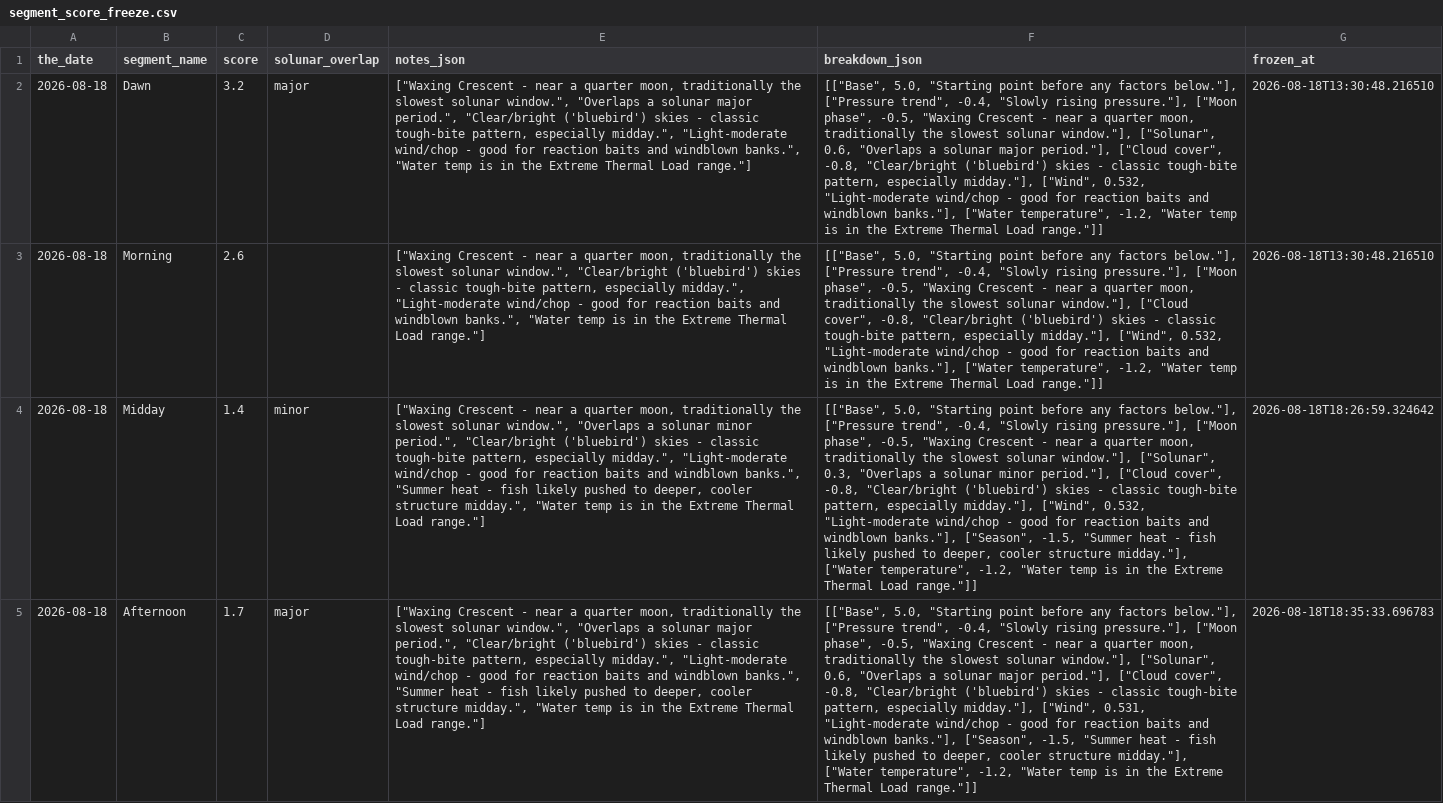
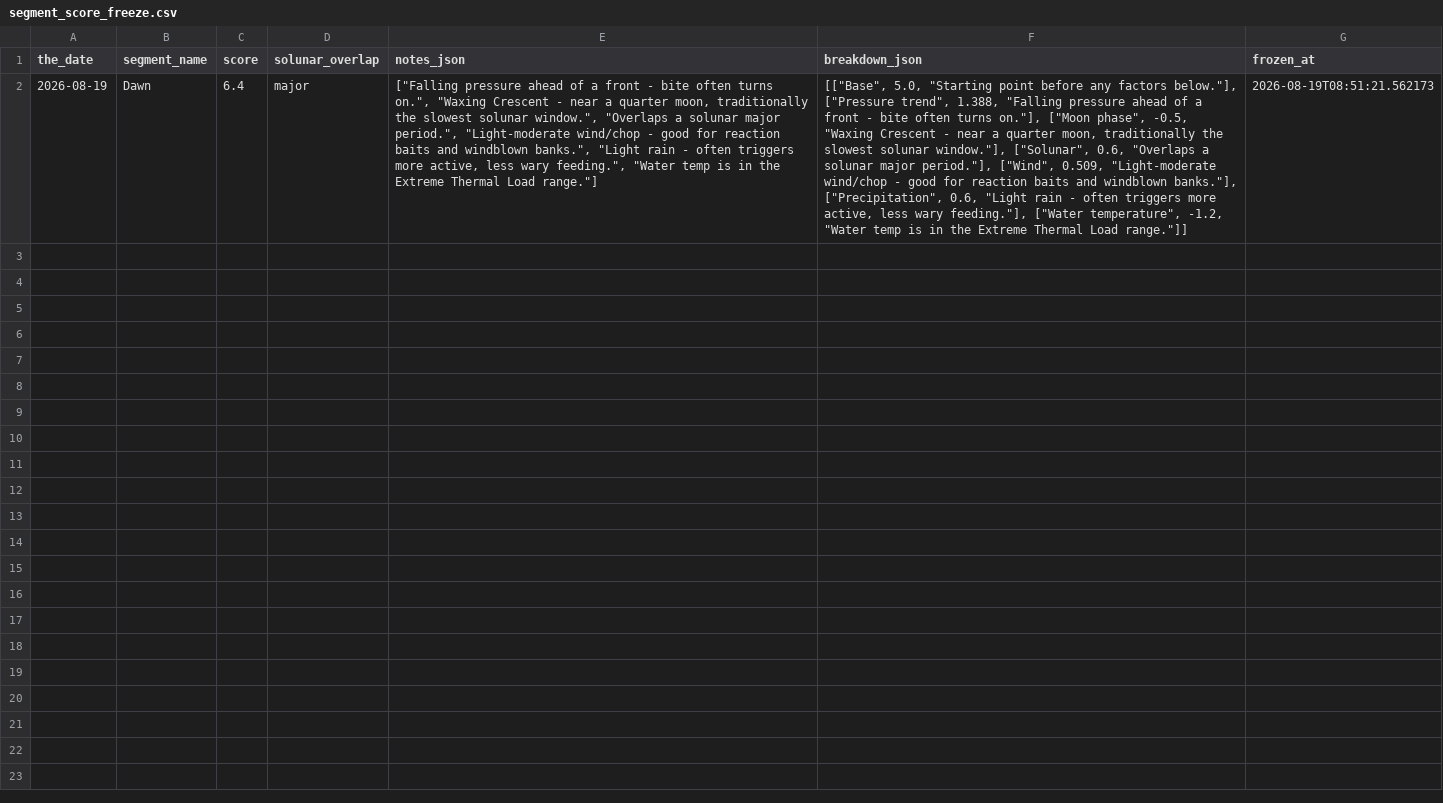
Before and after one commit to jjpvoskuil/Voskuil-Fishin-Magician, a CSV file: data/segment_score_freeze.csv, drawn as a sheet; the diff names each change by its address in the sheet, - before the commit and + after, or states it on an @@ line.

Commit message:
Freeze forecast score(s) for Dawn

```diff
--- a/data/segment_score_freeze.csv
+++ b/data/segment_score_freeze.csv
-A2 (the_date): 2026-08-18
+A2 (the_date): 2026-08-19
-C2 (score): 3.2
+C2 (score): 6.4
-E2 (notes_json): ["Waxing Crescent - near a quarter moon, traditionally the slowest solunar window.", "Overlaps a solunar major period.", "Clear/bright ('bluebird') skies - classic tough-bite pattern, especially midday.", "Light-moderate wind/chop - good for reaction baits and windblown banks.", "Water temp…
+E2 (notes_json): ["Falling pressure ahead of a front - bite often turns on.", "Waxing Crescent - near a quarter moon, traditionally the slowest solunar window.", "Overlaps a solunar major period.", "Light-moderate wind/chop - good for reaction baits and windblown banks.", "Light rain - often triggers more active, less wary feeding.", "Water temp…
-F2 (breakdown_json): …["Pressure trend", -0.4, "Slowly rising pressure."], ["Moon phase", -0.5, "Waxing Crescent - near a quarter moon, traditionally the slowest solunar window."], ["Solunar", 0.6, "Overlaps a solunar major period."], ["Cloud cover", -0.8, "Clear/bright ('bluebird') skies - classic tough-bite pattern, especially midday."], ["Wind", 0.532, "Light-moderate wind/chop - good for reaction baits and windblown banks."], ["Water temperature",…
+F2 (breakdown_json): …["Pressure trend", 1.388, "Falling pressure ahead of a front - bite often turns on."], ["Moon phase", -0.5, "Waxing Crescent - near a quarter moon, traditionally the slowest solunar window."], ["Solunar", 0.6, "Overlaps a solunar major period."], ["Wind", 0.509, "Light-moderate wind/chop - good for reaction baits and windblown banks."], ["Precipitation", 0.6, "Light rain - often triggers more active, less wary feeding."], ["Water temperature",…
-G2 (frozen_at): 2026-08-18T13:30:48.216510
+G2 (frozen_at): 2026-08-19T08:51:21.562173
-row 3: 2026-08-18 | Morning | 2.6 |  | ["Waxing Crescent - near a quarter moon, traditionally the slowest solunar window.", "Clear/bright ('bluebird') skies - classic tough-bite pattern, especially midday.", "Light-moderate wind/chop - good for reaction baits and windblown banks.", "Water temp is in the Extreme Thermal Load range."] | [["Base", 5.0, "Starting point before any factors below."], ["Pressure trend", -0.4, "Slowly rising pressure."], ["Moon phase", -0.5, "Waxing Crescent - near a quarter moon, traditionally the slowest solunar window."], ["Cloud cover", -0.8, "Clear/bright ('bluebird') skies - classic tough-bite pattern, especially midday."], ["Wind", 0.532, "Light-moderate wind/chop - good for reaction baits and windblown banks."], ["Water temperature", -1.2, "Water temp is in the Extreme Thermal Load range."]] | 2026-08-18T13:30:48.216510
-row 4: 2026-08-18 | Midday | 1.4 | minor | ["Waxing Crescent - near a quarter moon, traditionally the slowest solunar window.", "Overlaps a solunar minor period.", "Clear/bright ('bluebird') skies - classic tough-bite pattern, especially midday.", "Light-moderate wind/chop - good for reaction baits and windblown banks.", "Summer heat - fish likely pushed to deeper, cooler structure midday.", "Water temp is in the Extreme Thermal Load range."] | [["Base", 5.0, "Starting point before any factors below."], ["Pressure trend", -0.4, "Slowly rising pressure."], ["Moon phase", -0.5, "Waxing Crescent - near a quarter moon, traditionally the slowest solunar window."], ["Solunar", 0.3, "Overlaps a solunar minor period."], ["Cloud cover", -0.8, "Clear/bright ('bluebird') skies - classic tough-bite pattern, especially midday."], ["Wind", 0.532, "Light-moderate wind/chop - good for reaction baits and windblown banks."], ["Season", -1.5, "Summer heat - fish likely pushed to deeper, cooler structure midday."], ["Water temperature", -1.2, "Water temp is in the Extreme Thermal Load range."]] | 2026-08-18T18:26:59.324642
-row 5: 2026-08-18 | Afternoon | 1.7 | major | ["Waxing Crescent - near a quarter moon, traditionally the slowest solunar window.", "Overlaps a solunar major period.", "Clear/bright ('bluebird') skies - classic tough-bite pattern, especially midday.", "Light-moderate wind/chop - good for reaction baits and windblown banks.", "Summer heat - fish likely pushed to deeper, cooler structure midday.", "Water temp is in the Extreme Thermal Load range."] | [["Base", 5.0, "Starting point before any factors below."], ["Pressure trend", -0.4, "Slowly rising pressure."], ["Moon phase", -0.5, "Waxing Crescent - near a quarter moon, traditionally the slowest solunar window."], ["Solunar", 0.6, "Overlaps a solunar major period."], ["Cloud cover", -0.8, "Clear/bright ('bluebird') skies - classic tough-bite pattern, especially midday."], ["Wind", 0.531, "Light-moderate wind/chop - good for reaction baits and windblown banks."], ["Season", -1.5, "Summer heat - fish likely pushed to deeper, cooler structure midday."], ["Water temperature", -1.2, "Water temp is in the Extreme Thermal Load range."]] | 2026-08-18T18:35:33.696783
```
